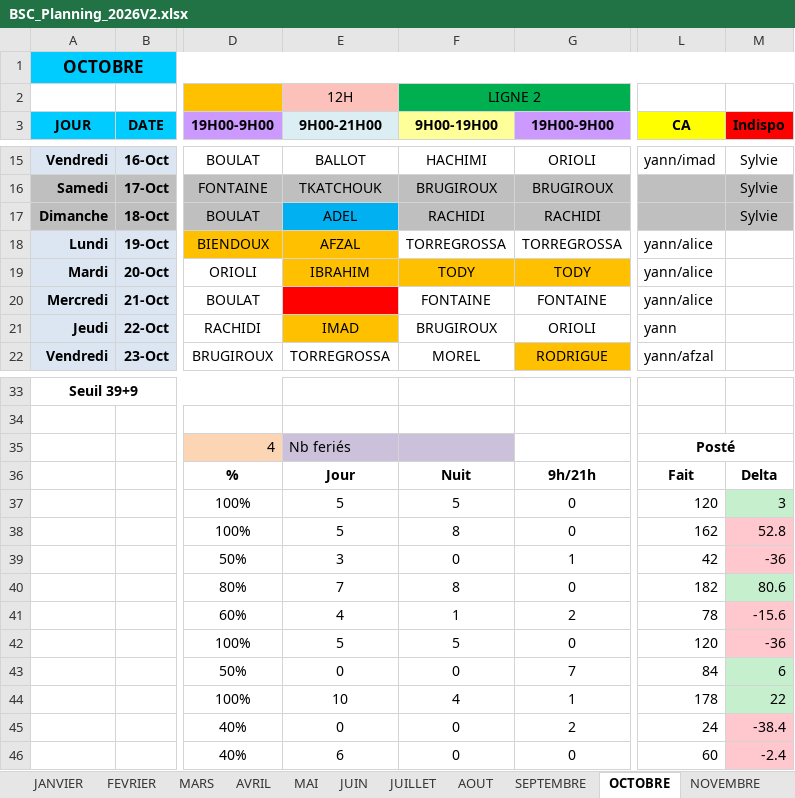
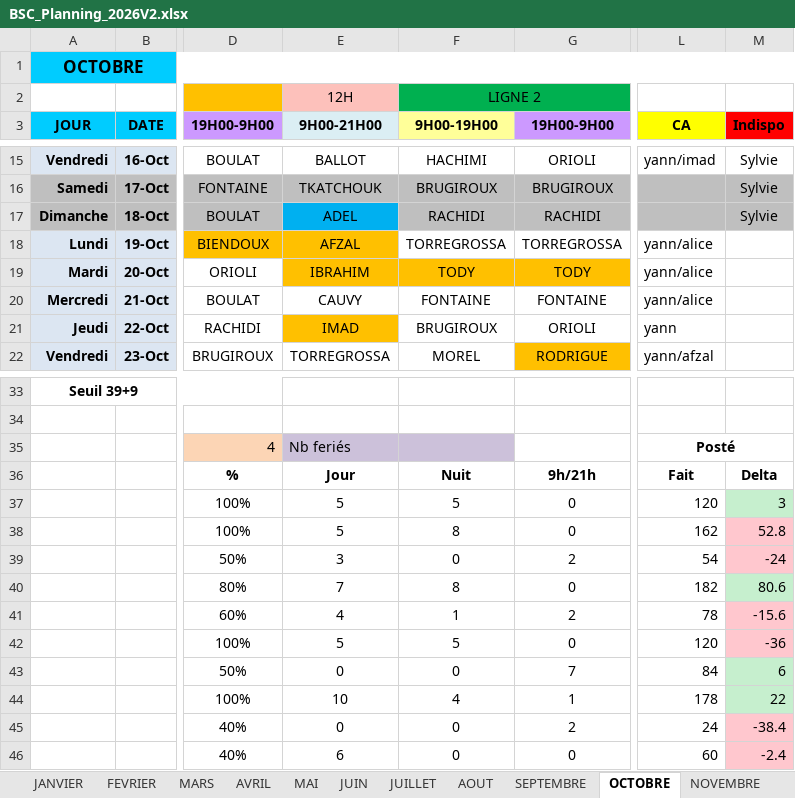
Before and after one commit to remytor-ux/planning-bsc-2026, an Excel workbook: data/BSC_Planning_2026V2.xlsx, sheet OCTOBRE, drawn as a sheet; only a part is shown, gaps mark what is left out; values as stored, in another font and other column widths than the file's, no borders; the diff names each change by its address in the sheet, - before the commit and + after, or states it on an @@ line.

Commit message:
Sync planning depuis OneDrive

```diff
--- a/data/BSC_Planning_2026V2.xlsx (sheet OCTOBRE)
+++ b/data/BSC_Planning_2026V2.xlsx (sheet OCTOBRE)
-E20 (9H00-21H00): (empty)
+E20 (9H00-21H00): CAUVY
-E20 fill: #FF0000
+E20 fill: none
-G39 (19H00-9H00): 1
+G39 (19H00-9H00): 2
-L39 (CA): 42
+L39 (CA): 54
-M39 (Indispo): -36
+M39 (Indispo): -24
```
Also changed, not shown: sheet DECEMBRE.
